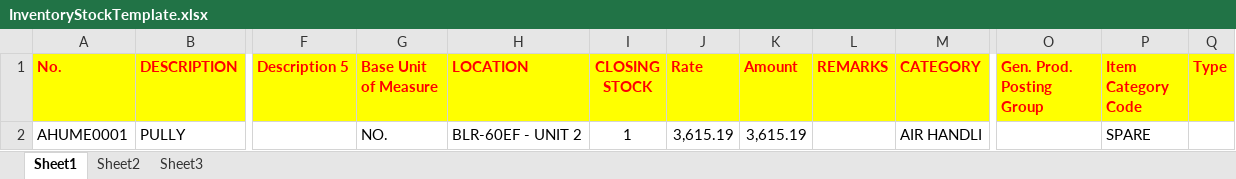
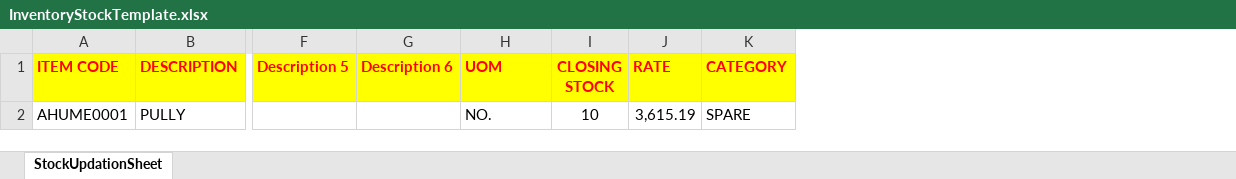
Before and after one commit to nnikunj/heap-flow, an Excel workbook: heap_flow_dashboard/heap-flow-dashboard/src/assets/template/excel/InventoryStockTemplate.xlsx, sheet StockUpdationSheet, drawn as a sheet; only a part is shown, gaps mark what is left out; values as stored, in another font and other column widths than the file's, no borders; removed rows and columns are numbered as before the commit, all else as after; the diff names each change by its address in the sheet, - before the commit and + after, or states it on an @@ line.

Commit message:
Update stock with validation.

```diff
--- a/heap_flow_dashboard/heap-flow-dashboard/src/assets/template/excel/InventoryStockTemplate.xlsx (sheet StockUpdationSheet)
+++ b/heap_flow_dashboard/heap-flow-dashboard/src/assets/template/excel/InventoryStockTemplate.xlsx (sheet StockUpdationSheet)
-sheet tab: Sheet1
+sheet tab: StockUpdationSheet
-sheet tab: Sheet2
-sheet tab: Sheet3
+column G (Description 6), empty
-column H (LOCATION), row 2: BLR-60EF - UNIT 2
-column K (Amount), row 2: 3,615.19
-column L (REMARKS), empty
-column O (Gen. Prod. Posting Group), empty
-column P (Item Category Code), row 2: SPARE
-column Q (Type), empty
-A1: No.
+A1: ITEM CODE
-H1: Base Unit of Measure
+H1: UOM
-J1: Rate
+J1: RATE
-I2 (CLOSING STOCK): 1
+I2 (CLOSING STOCK): 10
-K2 (CATEGORY): AIR HANDLI
+K2 (CATEGORY): SPARE
```
Also changed, not shown: 3 other files.
